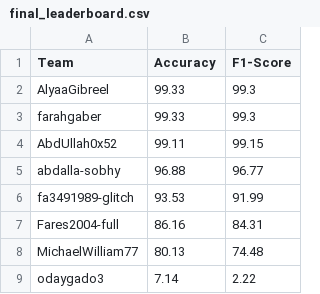
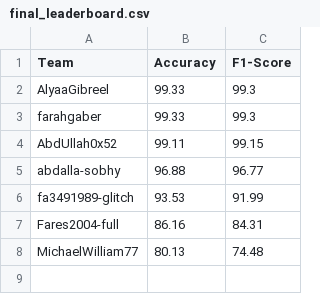
Before and after one commit to Felopater798/SKN-MPX, a CSV file: final_leaderboard.csv, drawn as a sheet; the diff names each change by its address in the sheet, - before the commit and + after, or states it on an @@ line.

Commit message:
Update final_leaderboard.csv

```diff
--- a/final_leaderboard.csv
+++ b/final_leaderboard.csv
-row 9: odaygado3 | 7.14 | 2.22
```
